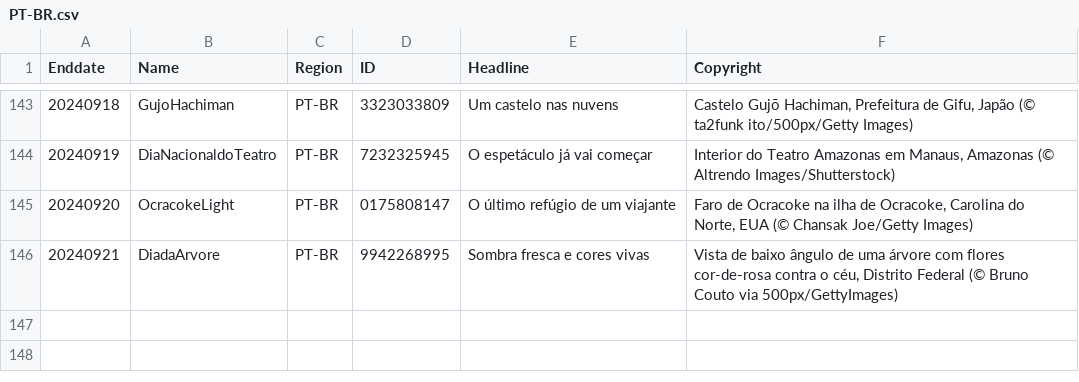
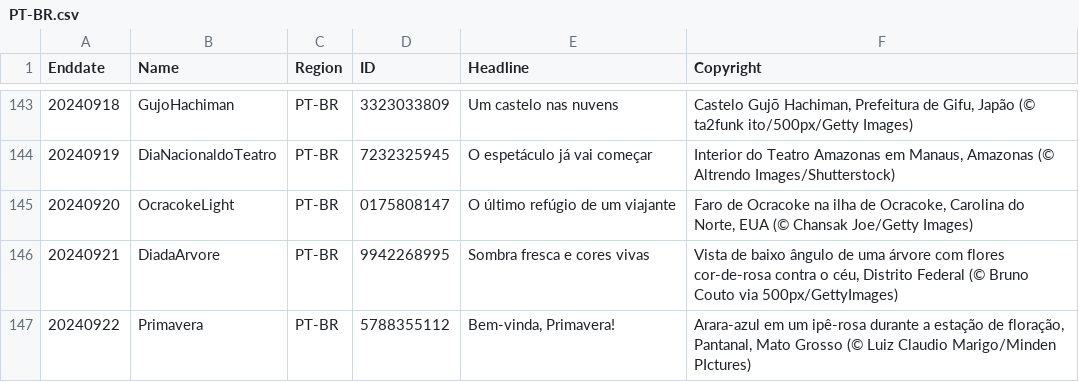
Before and after one commit to tauyoungsama/imageArchive, a CSV file: metadata/PT-BR.csv, drawn as a sheet; only a part is shown, gaps mark what is left out; the diff names each change by its address in the sheet, - before the commit and + after, or states it on an @@ line.

```diff
--- a/metadata/PT-BR.csv
+++ b/metadata/PT-BR.csv
+row 147: 20240922 | Primavera | PT-BR | 5788355112 | Bem-vinda, Primavera! | Arara-azul em um ipê-rosa durante a estação de floração, Pantanal, Mato Grosso (© Luiz Claudio Marigo/Minden PIctures)
```
Also changed, not shown: metadata/DE-DE.csv, metadata/EN-CA.csv, 13 other files.
